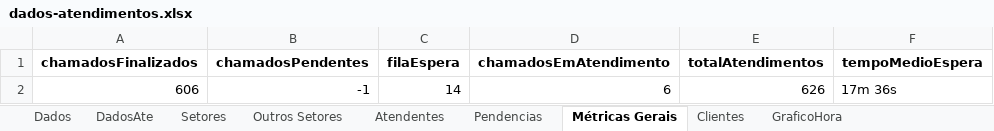
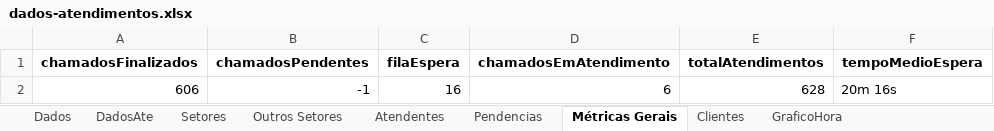
Before and after one commit to GabrielSilvaRit/Excel-painel, an Excel workbook: dados-atendimentos.xlsx, sheet Métricas Gerais, drawn as a sheet; values as stored, in another font and other column widths than the file's, no borders; the diff names each change by its address in the sheet, - before the commit and + after, or states it on an @@ line.

```diff
--- a/dados-atendimentos.xlsx (sheet Métricas Gerais)
+++ b/dados-atendimentos.xlsx (sheet Métricas Gerais)
-C2 (filaEspera): 14
+C2 (filaEspera): 16
-E2 (totalAtendimentos): 626
+E2 (totalAtendimentos): 628
-F2 (tempoMedioEspera): 17m 36s
+F2 (tempoMedioEspera): 20m 16s
```
Also changed, not shown: sheet Dados, sheet DadosAte, sheet Setores.
